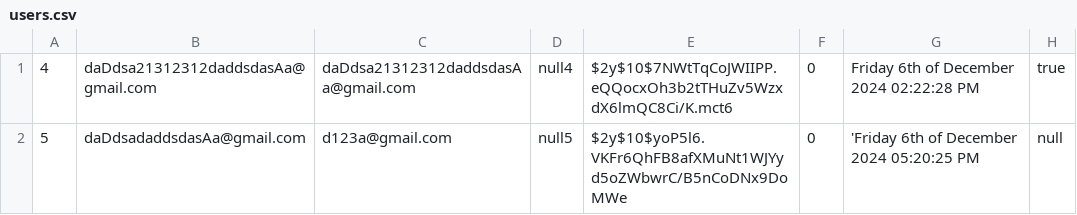
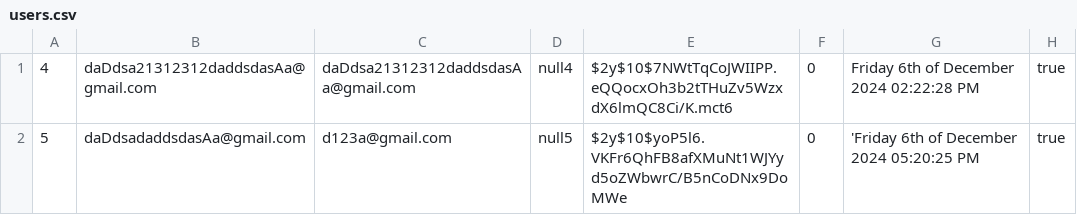
Before and after one commit to kostyantinkaschko/testPhp, a CSV file: database/users.csv, drawn as a sheet.

```diff
--- a/database/users.csv
+++ b/database/users.csv
@@ -1,2 +1,2 @@
 4,daDdsa21312312daddsdasAa@gmail.com,daDdsa21312312daddsdasAa@gmail.com,null4,$2y$10$7NWtTqCoJWIIPP.eQQocxOh3b2tTHuZv5WzxdX6lmQC8Ci/K.mct6,0,"Friday 6th of December 2024 02:22:28 PM",true
-5,daDdsadaddsdasAa@gmail.com,d123a@gmail.com,null5,$2y$10$yoP5l6.VKFr6QhFB8afXMuNt1WJYyd5oZWbwrC/B5nCoDNx9DoMWe,0,"'Friday 6th of December 2024 05:20:25 PM",null
+5,daDdsadaddsdasAa@gmail.com,d123a@gmail.com,null5,$2y$10$yoP5l6.VKFr6QhFB8afXMuNt1WJYyd5oZWbwrC/B5nCoDNx9DoMWe,0,"'Friday 6th of December 2024 05:20:25 PM",true
```
Also changed, not shown: database/usersResults.csv, 5 other files.
